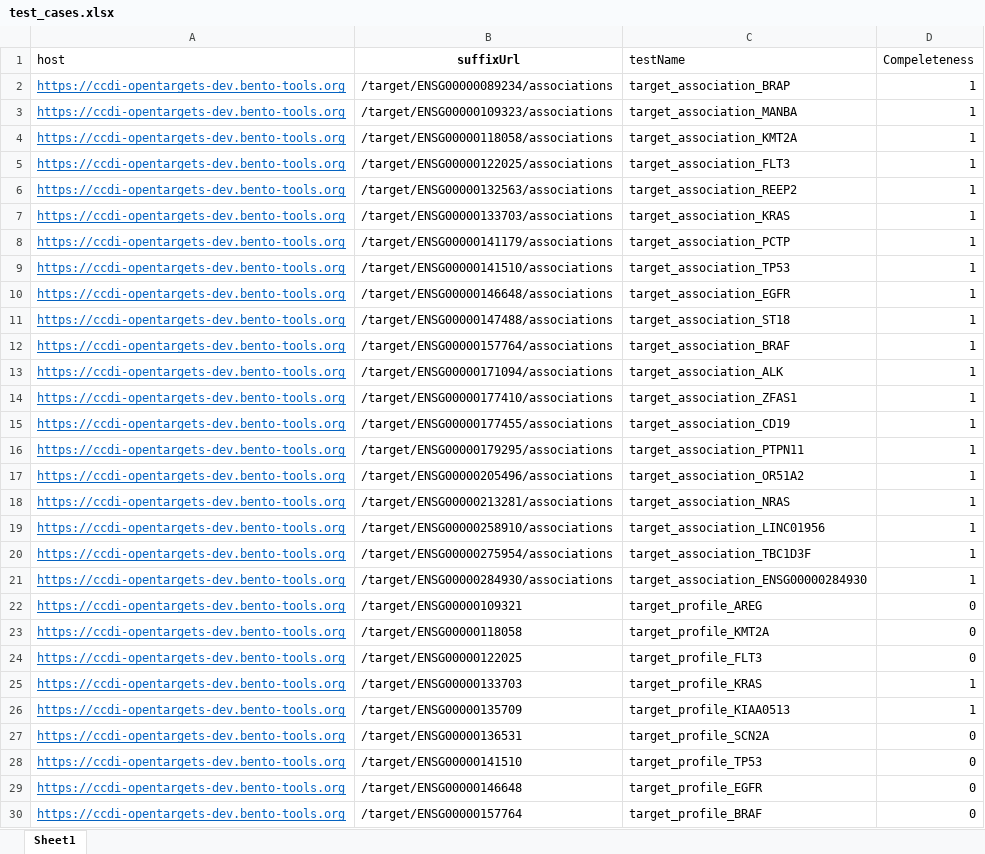
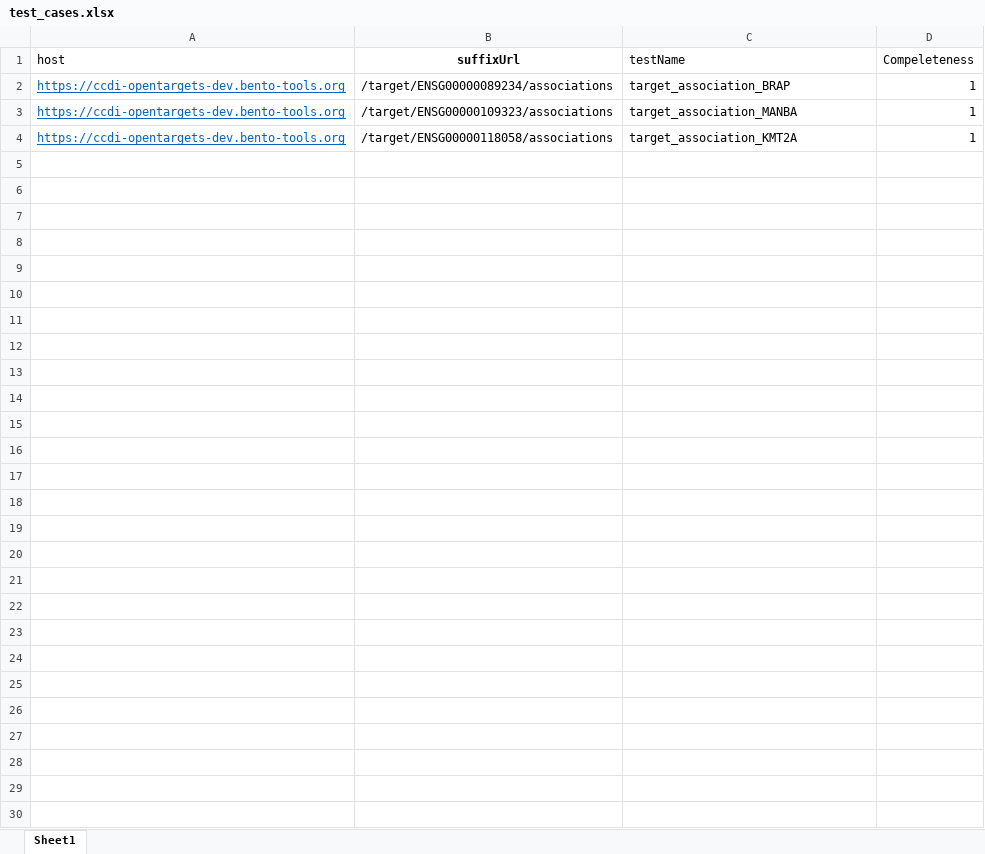
Before and after one commit to CBIIT/active-testing-v2, an Excel workbook: MTP_TEST_SHEET/test_cases.xlsx, sheet Sheet1, drawn as a sheet; values as stored, in another font and other column widths than the file's, no borders; the diff names each change by its address in the sheet, - before the commit and + after, or states it on an @@ line.

Commit message:
3 cases

```diff
--- a/MTP_TEST_SHEET/test_cases.xlsx (sheet Sheet1)
+++ b/MTP_TEST_SHEET/test_cases.xlsx (sheet Sheet1)
-row 5: https://ccdi-opentargets-dev.bento-tools.org | /target/ENSG00000122025/associations | target_association_FLT3 | 1
-row 6: https://ccdi-opentargets-dev.bento-tools.org | /target/ENSG00000132563/associations | target_association_REEP2 | 1
-row 7: https://ccdi-opentargets-dev.bento-tools.org | /target/ENSG00000133703/associations | target_association_KRAS | 1
-row 8: https://ccdi-opentargets-dev.bento-tools.org | /target/ENSG00000141179/associations | target_association_PCTP | 1
-row 9: https://ccdi-opentargets-dev.bento-tools.org | /target/ENSG00000141510/associations | target_association_TP53 | 1
-row 10: https://ccdi-opentargets-dev.bento-tools.org | /target/ENSG00000146648/associations | target_association_EGFR | 1
-row 11: https://ccdi-opentargets-dev.bento-tools.org | /target/ENSG00000147488/associations | target_association_ST18 | 1
-row 12: https://ccdi-opentargets-dev.bento-tools.org | /target/ENSG00000157764/associations | target_association_BRAF | 1
-row 13: https://ccdi-opentargets-dev.bento-tools.org | /target/ENSG00000171094/associations | target_association_ALK | 1
-row 14: https://ccdi-opentargets-dev.bento-tools.org | /target/ENSG00000177410/associations | target_association_ZFAS1 | 1
-row 15: https://ccdi-opentargets-dev.bento-tools.org | /target/ENSG00000177455/associations | target_association_CD19 | 1
-row 16: https://ccdi-opentargets-dev.bento-tools.org | /target/ENSG00000179295/associations | target_association_PTPN11 | 1
-row 17: https://ccdi-opentargets-dev.bento-tools.org | /target/ENSG00000205496/associations | target_association_OR51A2 | 1
-row 18: https://ccdi-opentargets-dev.bento-tools.org | /target/ENSG00000213281/associations | target_association_NRAS | 1
-row 19: https://ccdi-opentargets-dev.bento-tools.org | /target/ENSG00000258910/associations | target_association_LINC01956 | 1
-row 20: https://ccdi-opentargets-dev.bento-tools.org | /target/ENSG00000275954/associations | target_association_TBC1D3F | 1
-row 21: https://ccdi-opentargets-dev.bento-tools.org | /target/ENSG00000284930/associations | target_association_ENSG00000284930 | 1
-row 22: https://ccdi-opentargets-dev.bento-tools.org | /target/ENSG00000109321 | target_profile_AREG | 0
-row 23: https://ccdi-opentargets-dev.bento-tools.org | /target/ENSG00000118058 | target_profile_KMT2A | 0
-row 24: https://ccdi-opentargets-dev.bento-tools.org | /target/ENSG00000122025 | target_profile_FLT3 | 0
-row 25: https://ccdi-opentargets-dev.bento-tools.org | /target/ENSG00000133703 | target_profile_KRAS | 1
-row 26: https://ccdi-opentargets-dev.bento-tools.org | /target/ENSG00000135709 | target_profile_KIAA0513 | 1
-row 27: https://ccdi-opentargets-dev.bento-tools.org | /target/ENSG00000136531 | target_profile_SCN2A | 0
-row 28: https://ccdi-opentargets-dev.bento-tools.org | /target/ENSG00000141510 | target_profile_TP53 | 0
-row 29: https://ccdi-opentargets-dev.bento-tools.org | /target/ENSG00000146648 | target_profile_EGFR | 0
-row 30: https://ccdi-opentargets-dev.bento-tools.org | /target/ENSG00000157764 | target_profile_BRAF | 0
```
